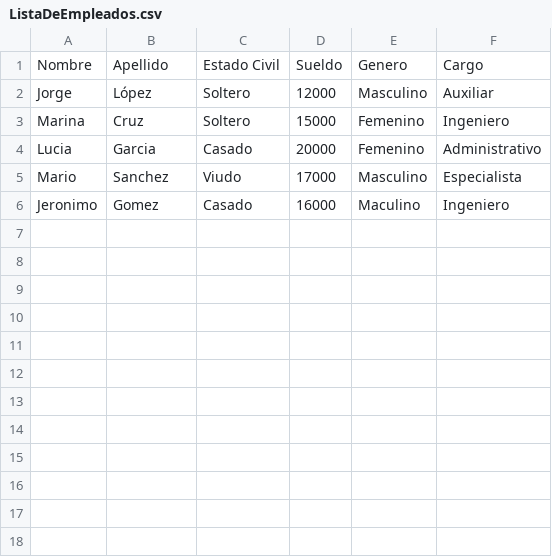
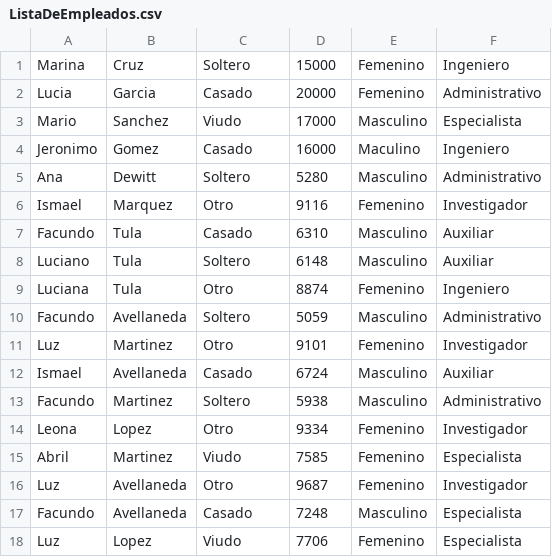
Before and after one commit to TallerDeLenguajes1/tp-nro8-LeonLuna98, a CSV file: tp8-taller1-LunaPerdigonConradoLeon/tp8-taller1-LunaPerdigonConradoLeon/ListaDeEmpleados.csv, drawn as a sheet; removed rows and columns are numbered as before the commit, all else as after; the diff names each change by its address in the sheet, - before the commit and + after, or states it on an @@ line.

```diff
--- a/tp8-taller1-LunaPerdigonConradoLeon/tp8-taller1-LunaPerdigonConradoLeon/ListaDeEmpleados.csv
+++ b/tp8-taller1-LunaPerdigonConradoLeon/tp8-taller1-LunaPerdigonConradoLeon/ListaDeEmpleados.csv
-row 1: Nombre | Apellido | Estado Civil | Sueldo | Genero | Cargo
-row 2: Jorge | López | Soltero | 12000 | Masculino | Auxiliar
+row 5: Ana | Dewitt | Soltero | 5280 | Masculino | Administrativo
+row 6: Ismael | Marquez | Otro | 9116 | Femenino | Investigador
+row 7: Facundo | Tula | Casado | 6310 | Masculino | Auxiliar
+row 8: Luciano | Tula | Soltero | 6148 | Masculino | Auxiliar
+row 9: Luciana | Tula | Otro | 8874 | Femenino | Ingeniero
+row 10: Facundo | Avellaneda | Soltero | 5059 | Masculino | Administrativo
+row 11: Luz | Martinez | Otro | 9101 | Femenino | Investigador
+row 12: Ismael | Avellaneda | Casado | 6724 | Masculino | Auxiliar
+row 13: Facundo | Martinez | Soltero | 5938 | Masculino | Administrativo
+row 14: Leona | Lopez | Otro | 9334 | Femenino | Investigador
+row 15: Abril | Martinez | Viudo | 7585 | Femenino | Especialista
+row 16: Luz | Avellaneda | Otro | 9687 | Femenino | Investigador
+row 17: Facundo | Avellaneda | Casado | 7248 | Masculino | Especialista
+row 18: Luz | Lopez | Viudo | 7706 | Femenino | Especialista
```
Also changed, not shown: 11 other files.
